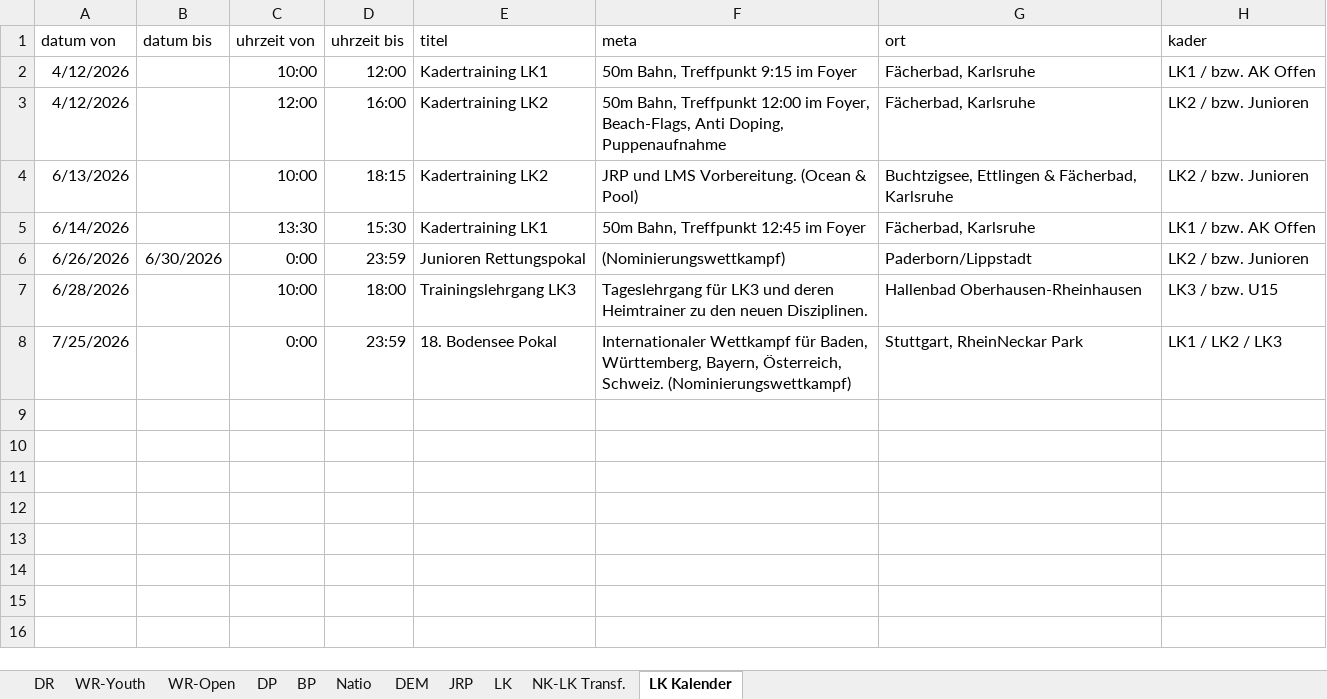
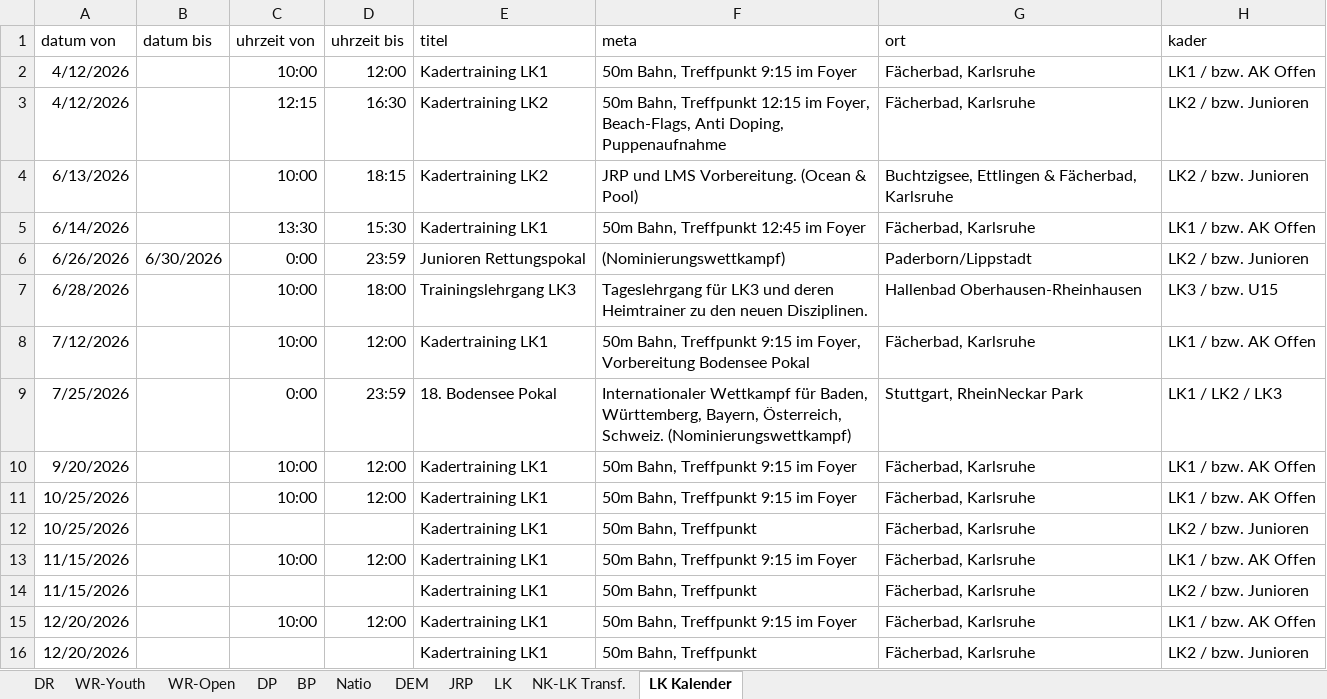
Before and after one commit to jp-gnad/Lifesaving_Baden, an Excel workbook: web/data/records_kriterien.xlsx, sheet LK Kalender, drawn as a sheet; values as stored, in another font and other column widths than the file's, no borders; conditional formats and table styles not drawn; the diff names each change by its address in the sheet, - before the commit and + after, or states it on an @@ line.

Commit message:
Kalender Anpassung

```diff
--- a/web/data/records_kriterien.xlsx (sheet LK Kalender)
+++ b/web/data/records_kriterien.xlsx (sheet LK Kalender)
-C3 (uhrzeit von): 12:00
+C3 (uhrzeit von): 12:15
-D3 (uhrzeit bis): 16:00
+D3 (uhrzeit bis): 16:30
-F3 (meta): …Bahn, Treffpunkt 12:00 im Foyer,…
+F3 (meta): …Bahn, Treffpunkt 12:15 im Foyer,…
+row 8: 7/12/2026 |  | 10:00 | 12:00 | Kadertraining LK1 | 50m Bahn, Treffpunkt 9:15 im Foyer, Vorbereitung Bodensee Pokal | Fächerbad, Karlsruhe | LK1 / bzw. AK Offen
+row 10: 9/20/2026 |  | 10:00 | 12:00 | Kadertraining LK1 | 50m Bahn, Treffpunkt 9:15 im Foyer | Fächerbad, Karlsruhe | LK1 / bzw. AK Offen
+row 11: 10/25/2026 |  | 10:00 | 12:00 | Kadertraining LK1 | 50m Bahn, Treffpunkt 9:15 im Foyer | Fächerbad, Karlsruhe | LK1 / bzw. AK Offen
+row 12: 10/25/2026 |  |  |  | Kadertraining LK1 | 50m Bahn, Treffpunkt | Fächerbad, Karlsruhe | LK2 / bzw. Junioren
+row 13: 11/15/2026 |  | 10:00 | 12:00 | Kadertraining LK1 | 50m Bahn, Treffpunkt 9:15 im Foyer | Fächerbad, Karlsruhe | LK1 / bzw. AK Offen
+row 14: 11/15/2026 |  |  |  | Kadertraining LK1 | 50m Bahn, Treffpunkt | Fächerbad, Karlsruhe | LK2 / bzw. Junioren
+row 15: 12/20/2026 |  | 10:00 | 12:00 | Kadertraining LK1 | 50m Bahn, Treffpunkt 9:15 im Foyer | Fächerbad, Karlsruhe | LK1 / bzw. AK Offen
+row 16: 12/20/2026 |  |  |  | Kadertraining LK1 | 50m Bahn, Treffpunkt | Fächerbad, Karlsruhe | LK2 / bzw. Junioren
```
